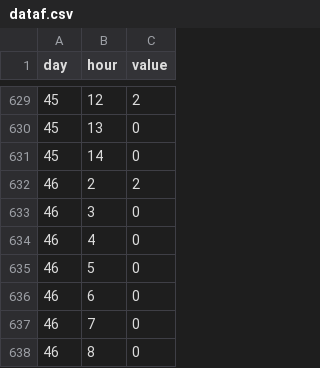
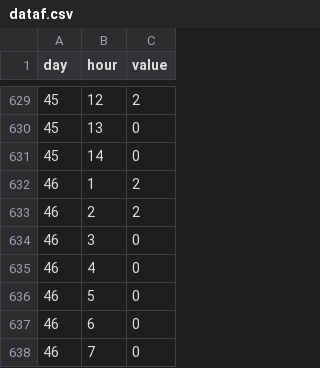
Before and after one commit to tombresee/Temp, a CSV file: dataf.csv, drawn as a sheet; only a part is shown, gaps mark what is left out; the shorter side is filled out with more unchanged rows.

```diff
--- a/dataf.csv
+++ b/dataf.csv
@@ -631,2 +631,3 @@ day,hour,value
 45,14,0
+46,1,2
 46,2,2
```
